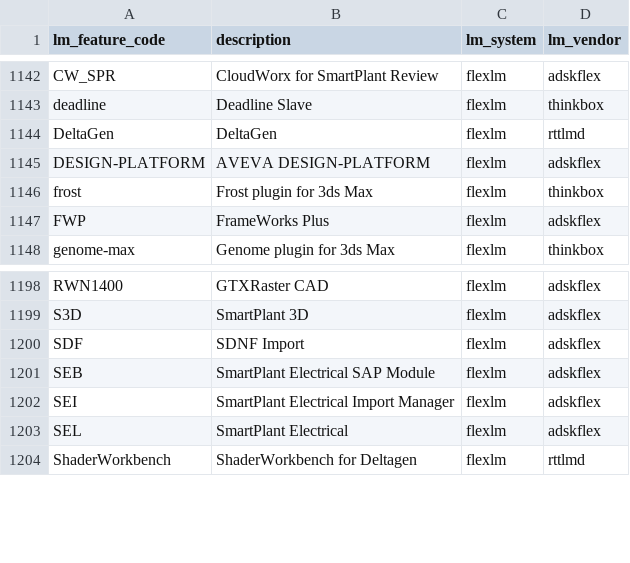
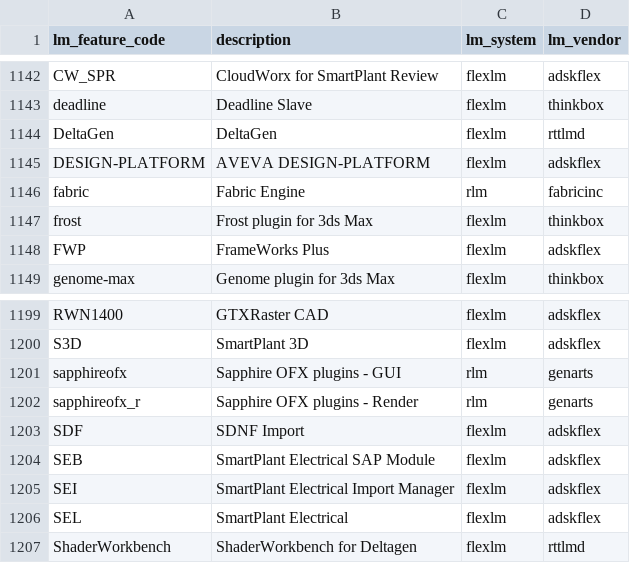
Before and after one commit to christian-korneck/lm_feature_codes, a CSV file: lm_feature_codes.csv, drawn as a sheet; only a part is shown, gaps mark what is left out.

Commit message:
adding more rlm features

```diff
--- a/lm_feature_codes.csv
+++ b/lm_feature_codes.csv
@@ -1145,2 +1145,3 @@ DeltaGen ,DeltaGen,flexlm,rttlmd
 DESIGN-PLATFORM,AVEVA DESIGN-PLATFORM,flexlm,adskflex
+fabric,Fabric Engine,rlm,fabricinc
 frost,Frost plugin for 3ds Max,flexlm,thinkbox
@@ -1199,2 +1200,4 @@ RWN1400,GTXRaster CAD,flexlm,adskflex
 S3D,SmartPlant 3D,flexlm,adskflex
+sapphireofx,Sapphire OFX plugins - GUI,rlm,genarts
+sapphireofx_r,Sapphire OFX plugins - Render,rlm,genarts
 SDF,SDNF Import,flexlm,adskflex
```
